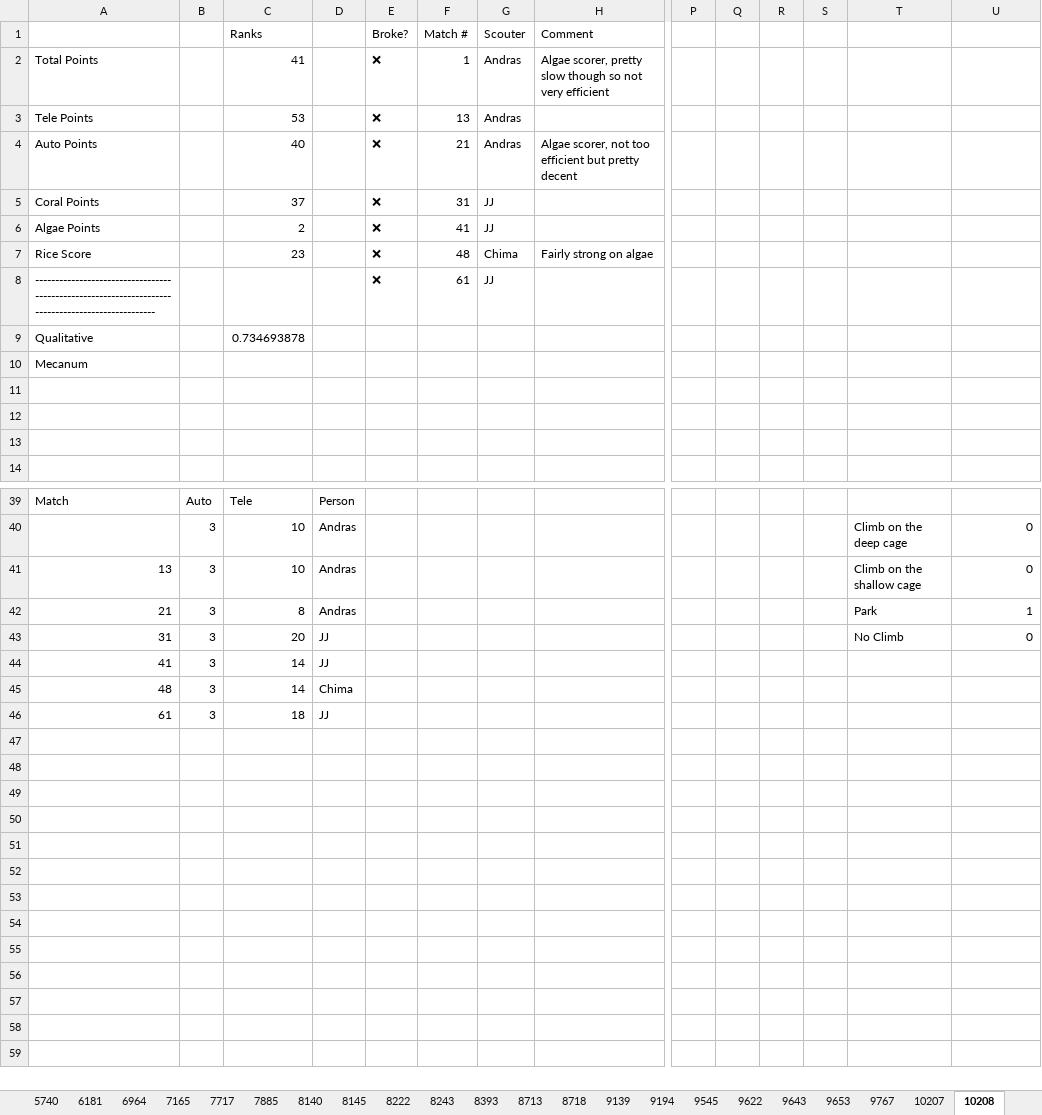
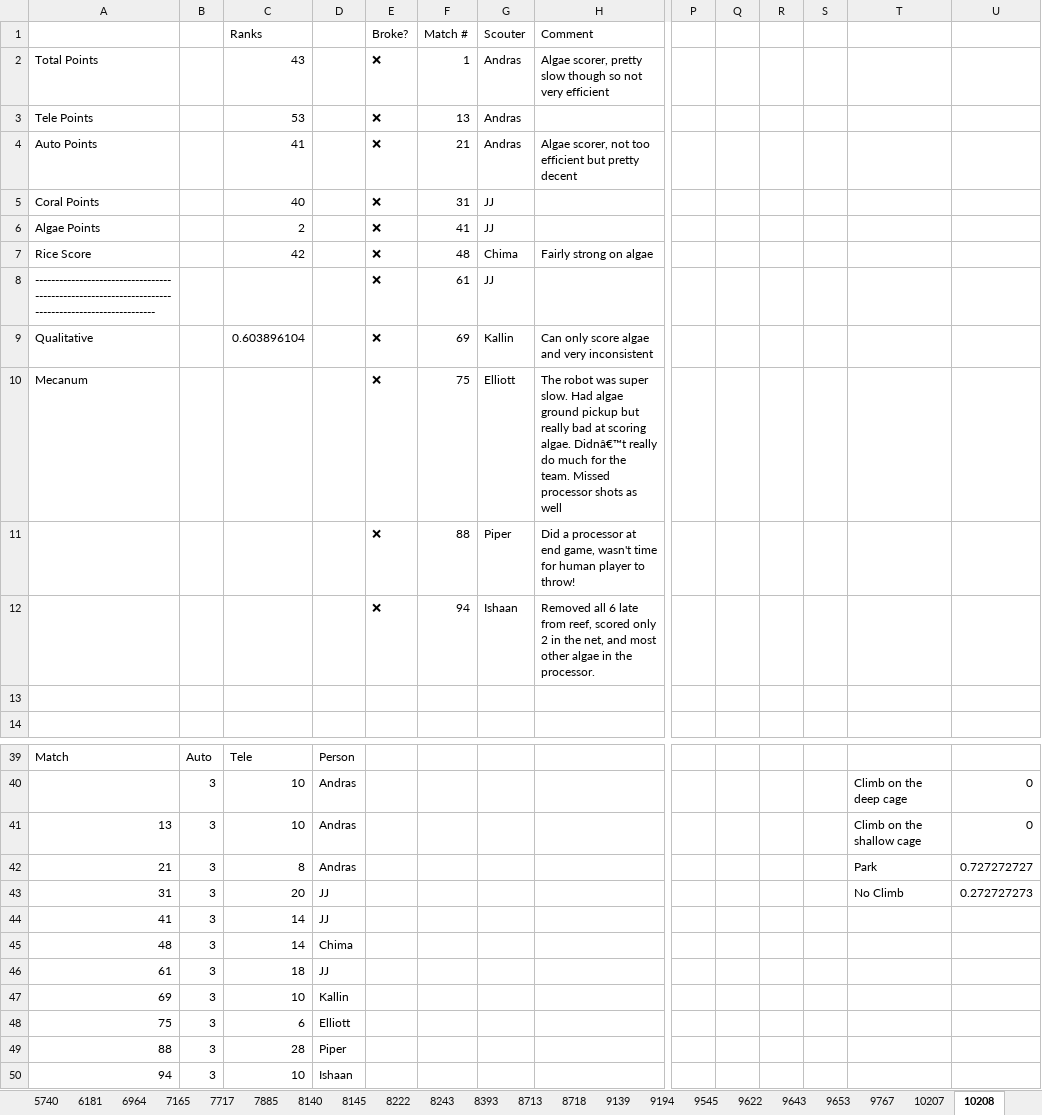
Before and after one commit to FRC1787/scouting, an Excel workbook: output_data.xlsx, sheet 10208, drawn as a sheet; only a part is shown, gaps mark what is left out; values as stored, in another font and other column widths than the file's, no borders; charts and pictures not drawn; removed rows and columns are numbered as before the commit, all else as after; rows hold the shown columns only; the diff names each change by its address in the sheet, - before the commit and + after, or states it on an @@ line.

```diff
--- a/output_data.xlsx (sheet 10208)
+++ b/output_data.xlsx (sheet 10208)
-C2 (Ranks): 41
+C2 (Ranks): 43
-C4 (Ranks): 40
+C4 (Ranks): 41
-C5 (Ranks): 37
+C5 (Ranks): 40
-C7 (Ranks): 23
+C7 (Ranks): 42
-row 9: Qualitative |  | 0.734693878
-row 10: Mecanum
-row 9: (empty)
+row 9: Qualitative |  | 0.603896104 |  | ❌ | 69 | Kallin | Can only score algae and very inconsistent
-row 10: (empty)
+row 10: Mecanum |  |  |  | ❌ | 75 | Elliott | The robot was super slow. Had algae ground pickup but really bad at scoring algae. Didnâ€™t really do much for the team. Missed processor shots as well
+row 11:  |  |  |  | ❌ | 88 | Piper | Did a processor at end game, wasn't time for human player to throw!
+row 12:  |  |  |  | ❌ | 94 | Ishaan | Removed all 6 late from reef, scored only 2 in the net, and most other algae in the processor.
-U42: 1
+U42: 0.727272727
-U43: 0
+U43: 0.272727273
+row 47: 69 | 3 | 10 | Kallin
+row 48: 75 | 3 | 6 | Elliott
+row 49: 88 | 3 | 28 | Piper
+row 50: 94 | 3 | 10 | Ishaan
```
Also changed, not shown: sheet Rankings, sheet 9643, sheet 8713, sheet 3484, sheet 1511, sheet 2228, 50 more sheets, charts or pictures, 3 other files.
